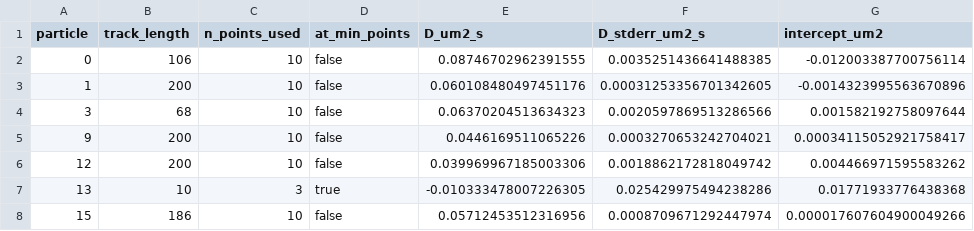
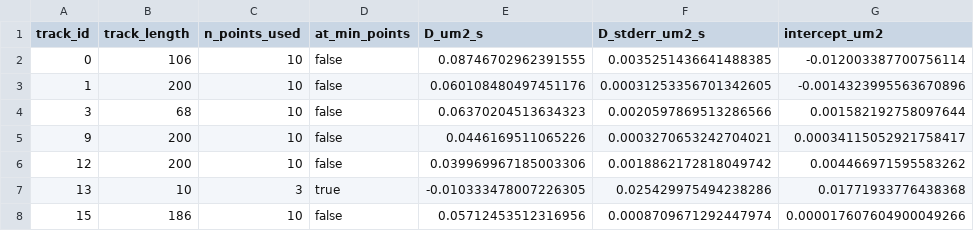
Before and after one commit to delnatan/diffusionkit, a CSV file: results/tables/classic/per_track_msd_fits.csv, drawn as a sheet; only a part is shown; the diff names each change by its address in the sheet, - before the commit and + after, or states it on an @@ line.

```diff
--- a/results/tables/classic/per_track_msd_fits.csv
+++ b/results/tables/classic/per_track_msd_fits.csv
-A1: particle
+A1: track_id
```
Also changed, not shown: results/tables/validate_localization_bias/simulation_recovery.csv, 36 other files.
